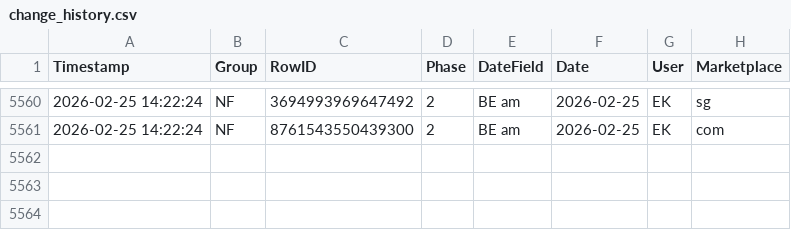
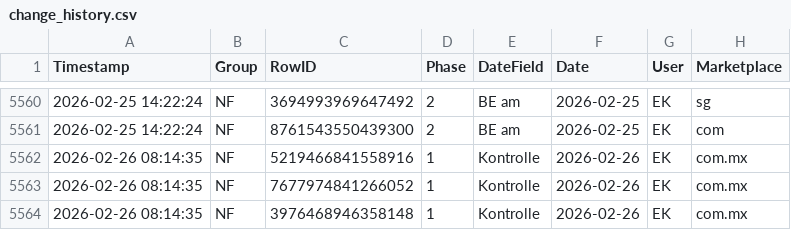
Before and after one commit to fmossig/smartsheet-tracker, a CSV file: tracking_data/change_history.csv, drawn as a sheet; only a part is shown, gaps mark what is left out; the diff names each change by its address in the sheet, - before the commit and + after, or states it on an @@ line.

```diff
--- a/tracking_data/change_history.csv
+++ b/tracking_data/change_history.csv
+row 5562: 2026-02-26 08:14:35 | NF | 5219466841558916 | 1 | Kontrolle | 2026-02-26 | EK | com.mx
+row 5563: 2026-02-26 08:14:35 | NF | 7677974841266052 | 1 | Kontrolle | 2026-02-26 | EK | com.mx
+row 5564: 2026-02-26 08:14:35 | NF | 3976468946358148 | 1 | Kontrolle | 2026-02-26 | EK | com.mx
```
Also changed, not shown: 1 other file.
